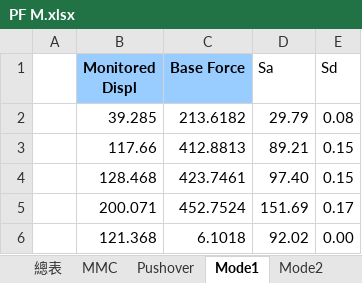
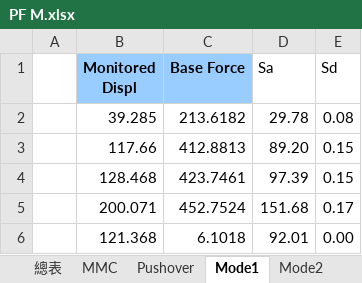
Before and after one commit to skyran1278/thesis, an Excel workbook: Models/MidSeismic 12Floor 9M/PF M.xlsx, sheet Mode1, drawn as a sheet; values as stored, in another font and other column widths than the file's, no borders; the diff names each change by its address in the sheet, - before the commit and + after, or states it on an @@ line.

```diff
--- a/Models/MidSeismic 12Floor 9M/PF M.xlsx (sheet Mode1)
+++ b/Models/MidSeismic 12Floor 9M/PF M.xlsx (sheet Mode1)
-D2 (Sa): 29.79
+D2 (Sa): 29.78
-D3 (Sa): 89.21
+D3 (Sa): 89.20
-D4 (Sa): 97.40
+D4 (Sa): 97.39
-D5 (Sa): 151.69
+D5 (Sa): 151.68
-D6 (Sa): 92.02
+D6 (Sa): 92.01
```
Also changed, not shown: sheet 總表, sheet Mode2, sheet Pushover, Models/MidSeismic 12Floor 9M/02 EtabsScan For 2D.xlsm, 21 other files.
